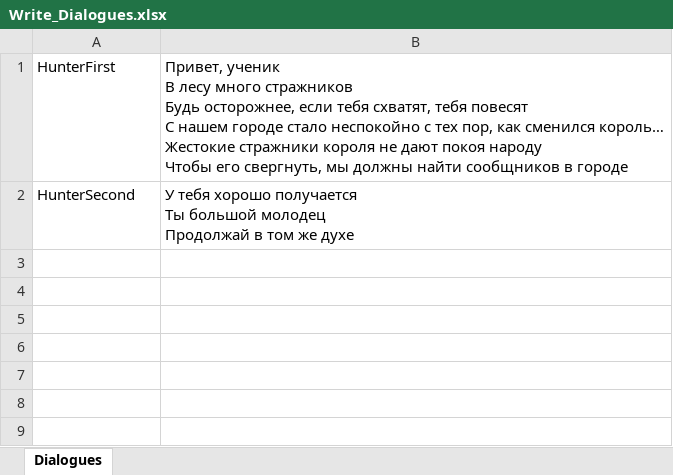
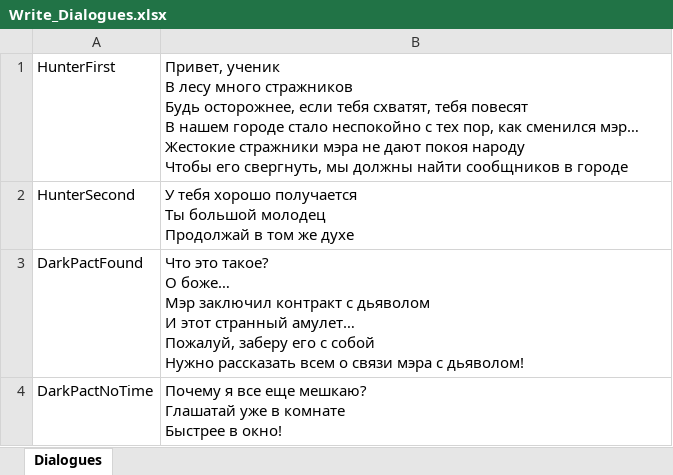
Before and after one commit to Magistr0097/super_game, an Excel workbook: Write_Dialogues.xlsx, sheet Dialogues, drawn as a sheet; values as stored, in another font and other column widths than the file's, no borders; ↵ is a line break in a cell; the diff names each change by its address in the sheet, - before the commit and + after, or states it on an @@ line.

```diff
--- a/Write_Dialogues.xlsx (sheet Dialogues)
+++ b/Write_Dialogues.xlsx (sheet Dialogues)
-B1: …тебя повесят ↵ С нашем городе стало неспокойно с тех пор, как сменился король… ↵ Жестокие стражники короля не дают…
+B1: …тебя повесят ↵ В нашем городе стало неспокойно с тех пор, как сменился мэр… ↵ Жестокие стражники мэра не дают…
+row 3: DarkPactFound | Что это такое? ↵ О боже… ↵ Мэр заключил контракт с дьяволом ↵ И этот странный амулет… ↵ Пожалуй, заберу его с собой ↵ Нужно рассказать всем о связи мэра с дьяволом!
+row 4: DarkPactNoTime | Почему я все еще мешкаю? ↵ Глашатай уже в комнате ↵ Быстрее в окно!
```
Also changed, not shown: 34 other files.
